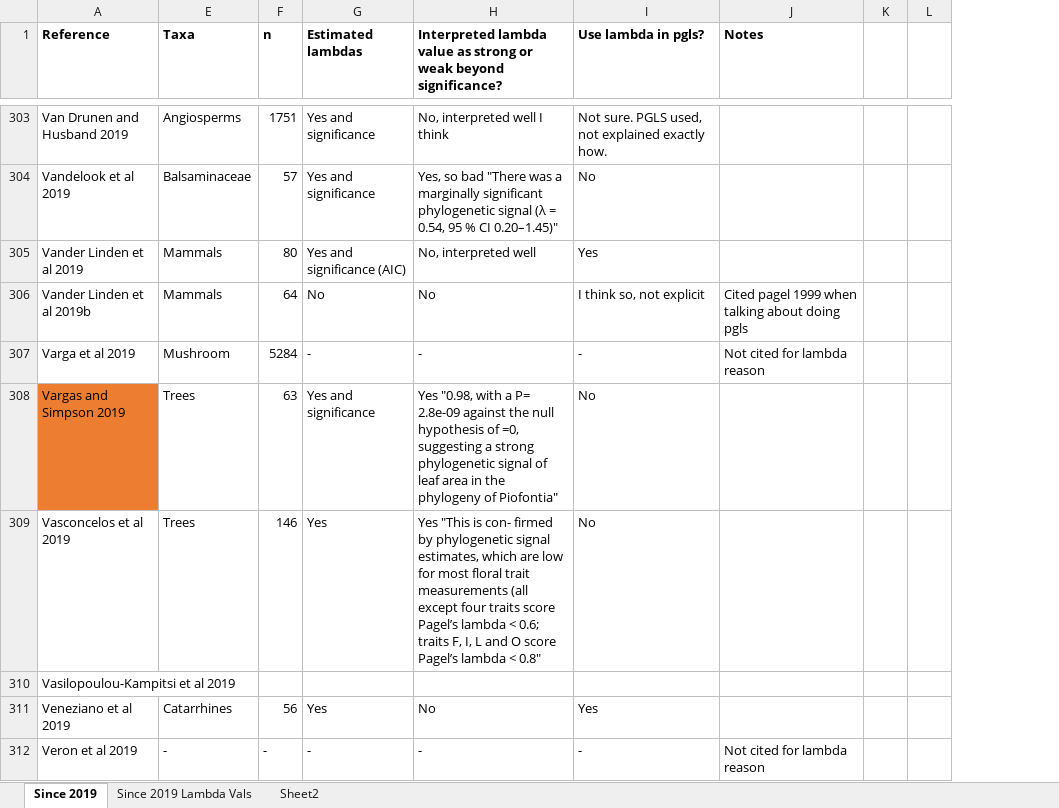
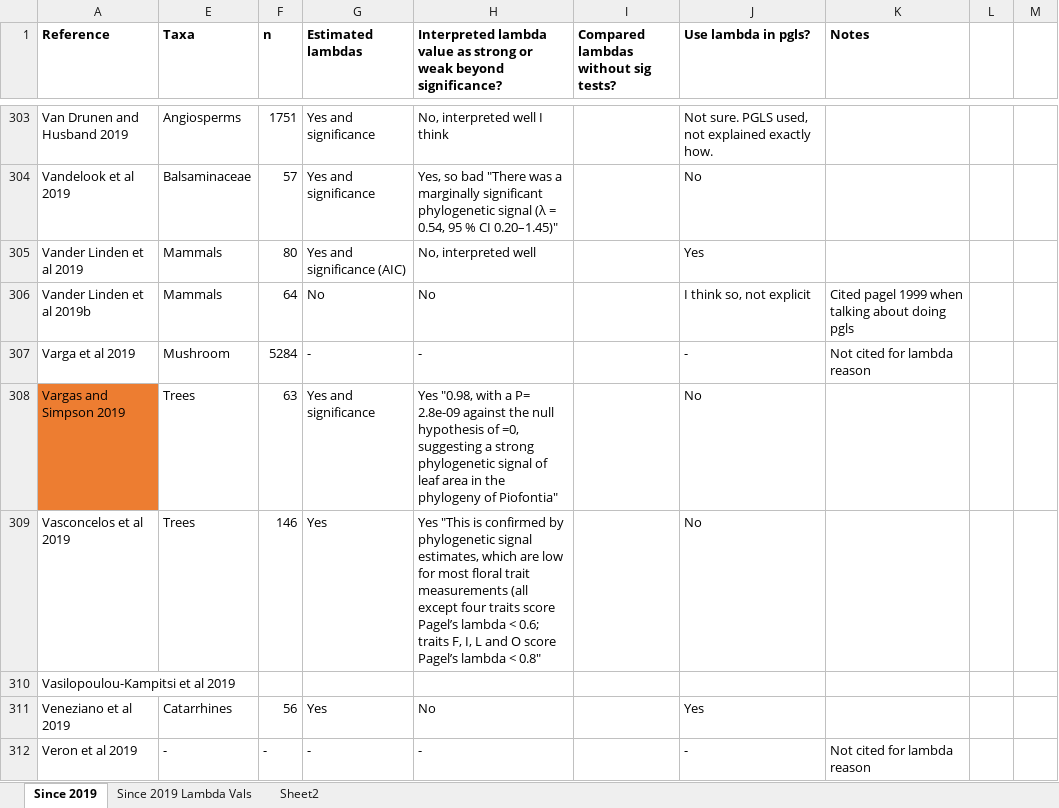
Before and after one commit to ebaken/2020-Adams_Baken_and_Collyer, an Excel workbook: Literature_Review/1Summary.xlsx, sheet Since 2019, drawn as a sheet; only a part is shown, gaps mark what is left out; values as stored, in another font and other column widths than the file's, no borders; the diff covers the shown part only; the diff names each change by its address in the sheet, - before the commit and + after, or states it on an @@ line.

```diff
--- a/Literature_Review/1Summary.xlsx (sheet Since 2019)
+++ b/Literature_Review/1Summary.xlsx (sheet Since 2019)
+column I, row 1: Compared lambdas without sig tests?
-H309: …"This is con- firmed by phylogenetic…
+H309: …"This is confirmed by phylogenetic…
```
Also changed, not shown: 12 edited cells elsewhere in this sheet, 10 other files.
